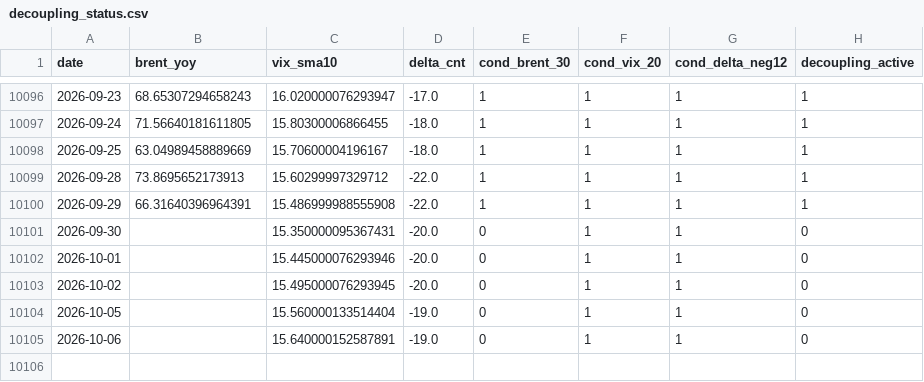
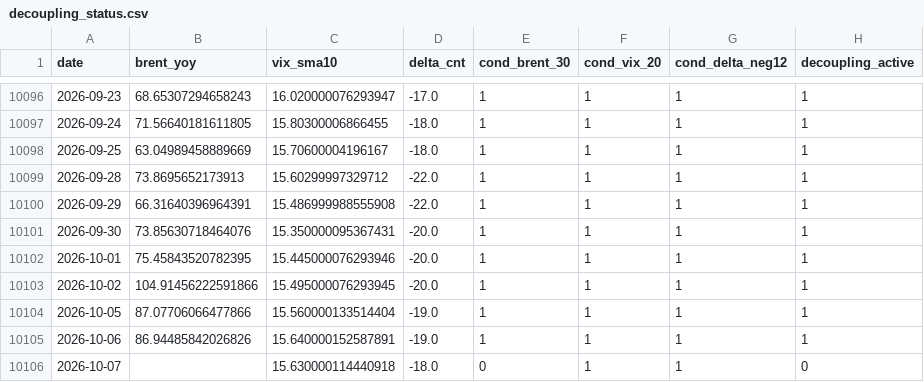
Before and after one commit to keishi-takagi/tda-monitoring, a CSV file: public/decoupling_status.csv, drawn as a sheet; only a part is shown, gaps mark what is left out.

```diff
--- a/public/decoupling_status.csv
+++ b/public/decoupling_status.csv
@@ -10100,6 +10100,7 @@ date,brent_yoy,vix_sma10,delta_cnt,cond_brent_30,cond_vix_20,cond_delta_neg12,de
 2026-09-29,66.31640396964391,15.486999988555908,-22.0,1,1,1,1
-2026-09-30,,15.350000095367431,-20.0,0,1,1,0
-2026-10-01,,15.445000076293946,-20.0,0,1,1,0
-2026-10-02,,15.495000076293945,-20.0,0,1,1,0
-2026-10-05,,15.560000133514404,-19.0,0,1,1,0
-2026-10-06,,15.640000152587891,-19.0,0,1,1,0
+2026-09-30,73.85630718464076,15.350000095367431,-20.0,1,1,1,1
+2026-10-01,75.45843520782395,15.445000076293946,-20.0,1,1,1,1
+2026-10-02,104.91456222591866,15.495000076293945,-20.0,1,1,1,1
+2026-10-05,87.07706066477866,15.560000133514404,-19.0,1,1,1,1
+2026-10-06,86.94485842026826,15.640000152587891,-19.0,1,1,1,1
+2026-10-07,,15.630000114440918,-18.0,0,1,1,0
```
Also changed, not shown: public/run_metadata_public.csv, 2 other files.
